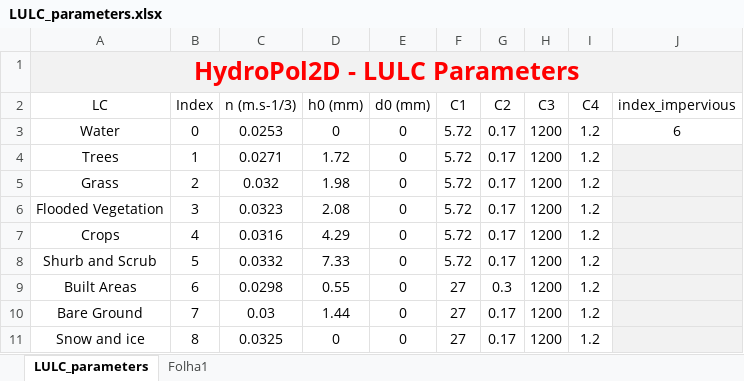
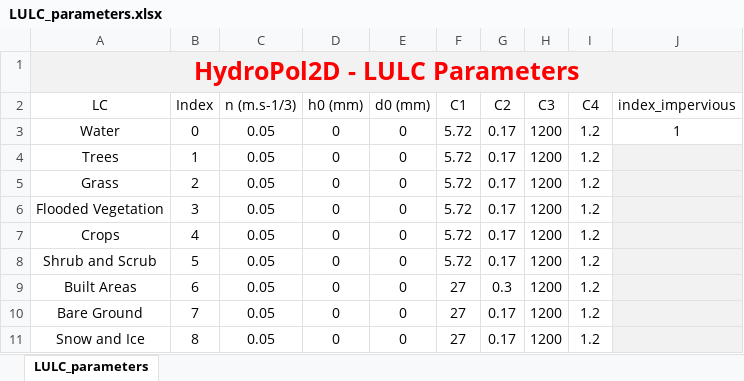
Before and after one commit to marcusnobrega-eng/HydroPol2D, an Excel workbook: Input_Data_Sheets/LULC_parameters.xlsx, sheet LULC_parameters, drawn as a sheet; values as stored, in another font and other column widths than the file's, no borders; the diff names each change by its address in the sheet, - before the commit and + after, or states it on an @@ line.

```diff
--- a/Input_Data_Sheets/LULC_parameters.xlsx (sheet LULC_parameters)
+++ b/Input_Data_Sheets/LULC_parameters.xlsx (sheet LULC_parameters)
-sheet tab: Folha1
-C3 (n (m.s-1/3)): 0.0253
+C3 (n (m.s-1/3)): 0.05
-J3 (index_impervious): 6
+J3 (index_impervious): 1
-C4 (n (m.s-1/3)): 0.0271
+C4 (n (m.s-1/3)): 0.05
-D4 (h0 (mm)): 1.72
+D4 (h0 (mm)): 0
-C5 (n (m.s-1/3)): 0.032
+C5 (n (m.s-1/3)): 0.05
-D5 (h0 (mm)): 1.98
+D5 (h0 (mm)): 0
-C6 (n (m.s-1/3)): 0.0323
+C6 (n (m.s-1/3)): 0.05
-D6 (h0 (mm)): 2.08
+D6 (h0 (mm)): 0
-C7 (n (m.s-1/3)): 0.0316
+C7 (n (m.s-1/3)): 0.05
-D7 (h0 (mm)): 4.29
+D7 (h0 (mm)): 0
-A8 (LC): Shurb and Scrub
+A8 (LC): Shrub and Scrub
-C8 (n (m.s-1/3)): 0.0332
+C8 (n (m.s-1/3)): 0.05
-D8 (h0 (mm)): 7.33
+D8 (h0 (mm)): 0
-C9 (n (m.s-1/3)): 0.0298
+C9 (n (m.s-1/3)): 0.05
-D9 (h0 (mm)): 0.55
+D9 (h0 (mm)): 0
-C10 (n (m.s-1/3)): 0.03
+C10 (n (m.s-1/3)): 0.05
-D10 (h0 (mm)): 1.44
+D10 (h0 (mm)): 0
-A11 (LC): Snow and ice
+A11 (LC): Snow and Ice
-C11 (n (m.s-1/3)): 0.0325
+C11 (n (m.s-1/3)): 0.05
```
Also changed, not shown: Input_Data_Sheets/General_Data_HydroPol2D.xlsx, Input_Data_Sheets/SOIL_parameters.xlsx, 7 other files.
